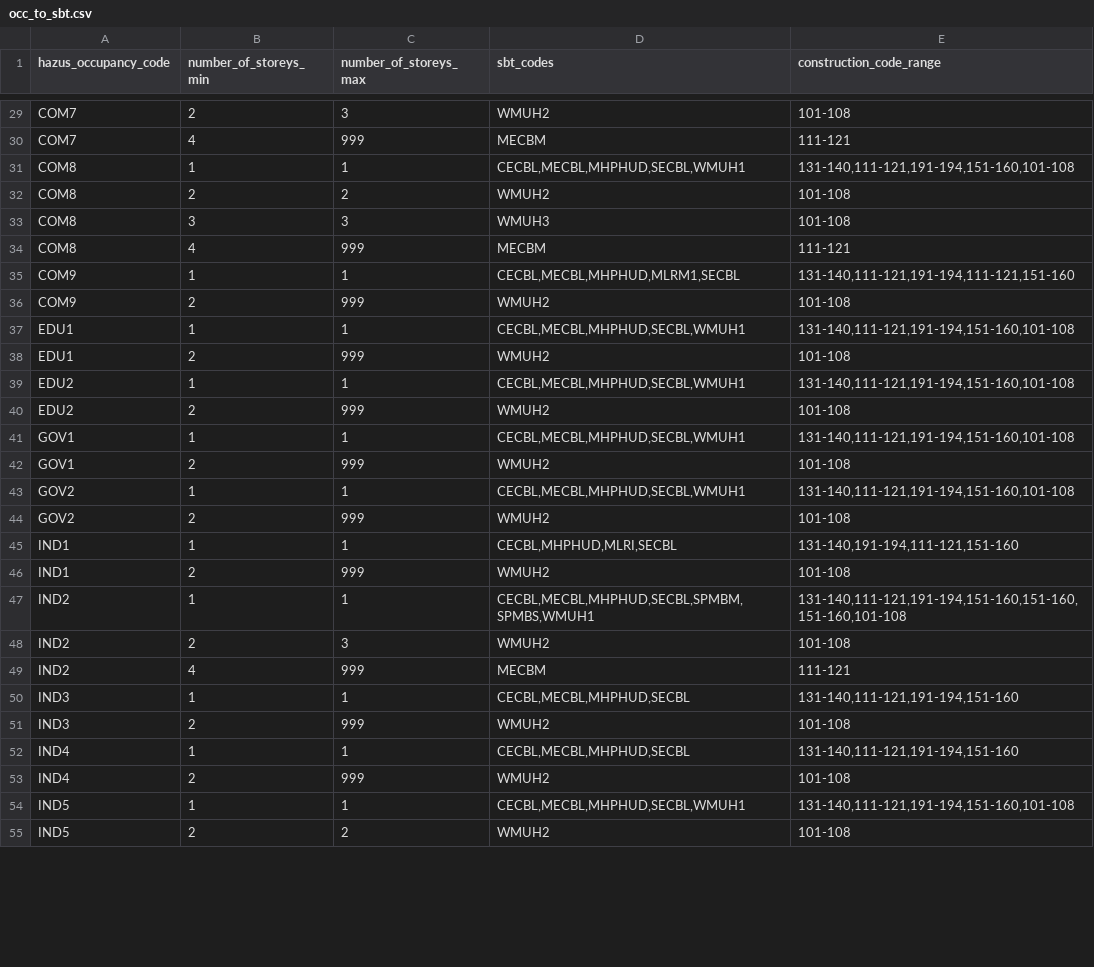
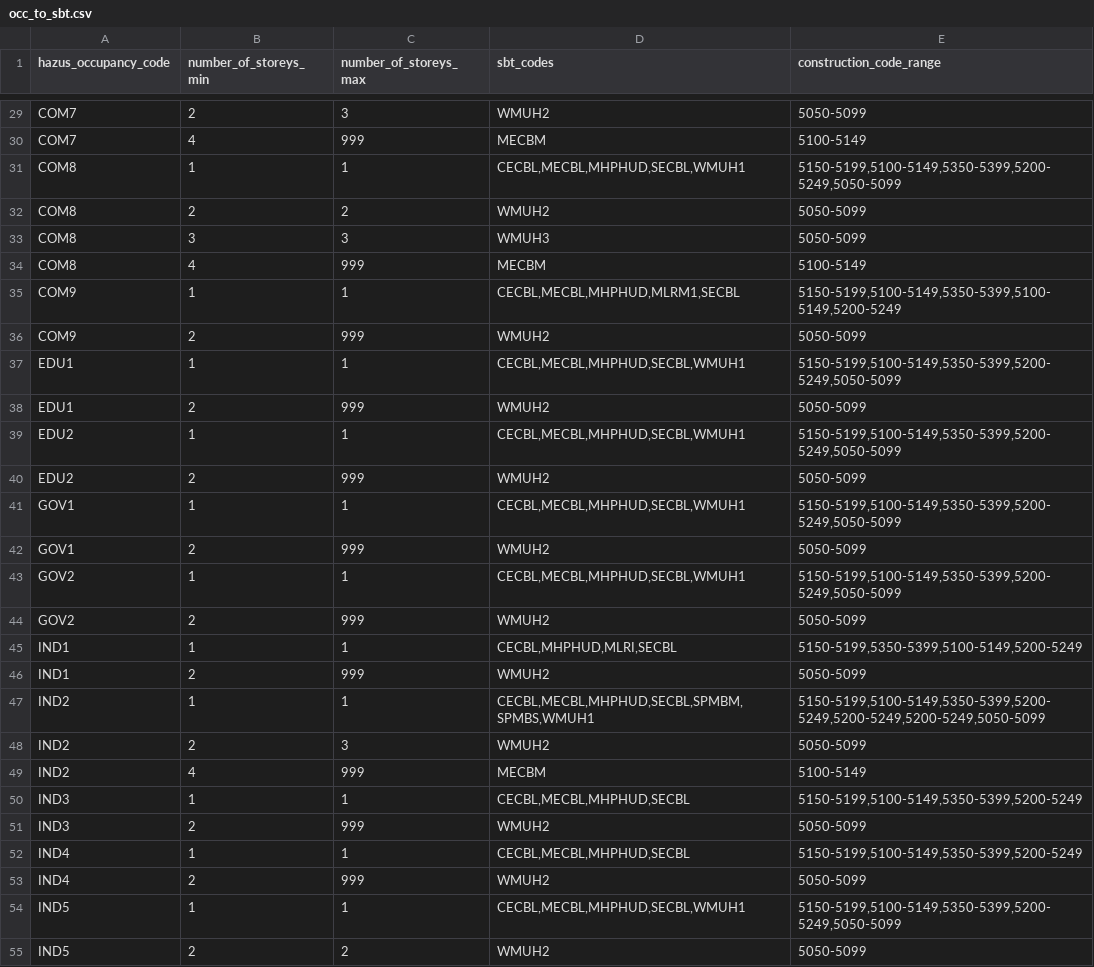
Before and after one commit to joemoorhouse/physrisk, a CSV file: src/physrisk/data/static/vulnerability/oed_hazus/occ_to_sbt.csv, drawn as a sheet; only a part is shown, gaps mark what is left out; the diff covers the shown part only; the diff names each change by its address in the sheet, - before the commit and + after, or states it on an @@ line.

```diff
--- a/src/physrisk/data/static/vulnerability/oed_hazus/occ_to_sbt.csv
+++ b/src/physrisk/data/static/vulnerability/oed_hazus/occ_to_sbt.csv
-E29 (construction_code_range): 101-108
+E29 (construction_code_range): 5050-5099
-E30 (construction_code_range): 111-121
+E30 (construction_code_range): 5100-5149
-E31 (construction_code_range): 131-140,111-121,191-194,151-160,101-108
+E31 (construction_code_range): 5150-5199,5100-5149,5350-5399,5200-5249,5050-5099
-E32:E33 (construction_code_range): 101-108
+E32:E33 (construction_code_range): 5050-5099
-E34 (construction_code_range): 111-121
+E34 (construction_code_range): 5100-5149
-E35 (construction_code_range): 131-140,111-121,191-194,111-121,151-160
+E35 (construction_code_range): 5150-5199,5100-5149,5350-5399,5100-5149,5200-5249
-E36 (construction_code_range): 101-108
+E36 (construction_code_range): 5050-5099
-E37 (construction_code_range): 131-140,111-121,191-194,151-160,101-108
+E37 (construction_code_range): 5150-5199,5100-5149,5350-5399,5200-5249,5050-5099
-E38 (construction_code_range): 101-108
+E38 (construction_code_range): 5050-5099
-E39 (construction_code_range): 131-140,111-121,191-194,151-160,101-108
+E39 (construction_code_range): 5150-5199,5100-5149,5350-5399,5200-5249,5050-5099
-E40 (construction_code_range): 101-108
+E40 (construction_code_range): 5050-5099
-E41 (construction_code_range): 131-140,111-121,191-194,151-160,101-108
+E41 (construction_code_range): 5150-5199,5100-5149,5350-5399,5200-5249,5050-5099
-E42 (construction_code_range): 101-108
+E42 (construction_code_range): 5050-5099
-E43 (construction_code_range): 131-140,111-121,191-194,151-160,101-108
+E43 (construction_code_range): 5150-5199,5100-5149,5350-5399,5200-5249,5050-5099
-E44 (construction_code_range): 101-108
+E44 (construction_code_range): 5050-5099
-E45 (construction_code_range): 131-140,191-194,111-121,151-160
+E45 (construction_code_range): 5150-5199,5350-5399,5100-5149,5200-5249
-E46 (construction_code_range): 101-108
+E46 (construction_code_range): 5050-5099
-E47 (construction_code_range): 131-140,111-121,191-194,151-160,151-160,151-160,101-108
+E47 (construction_code_range): 5150-5199,5100-5149,5350-5399,5200-5249,5200-5249,5200-5249,5050-5099
-E48 (construction_code_range): 101-108
+E48 (construction_code_range): 5050-5099
-E49 (construction_code_range): 111-121
+E49 (construction_code_range): 5100-5149
-E50 (construction_code_range): 131-140,111-121,191-194,151-160
+E50 (construction_code_range): 5150-5199,5100-5149,5350-5399,5200-5249
-E51 (construction_code_range): 101-108
+E51 (construction_code_range): 5050-5099
-E52 (construction_code_range): 131-140,111-121,191-194,151-160
+E52 (construction_code_range): 5150-5199,5100-5149,5350-5399,5200-5249
-E53 (construction_code_range): 101-108
+E53 (construction_code_range): 5050-5099
-E54 (construction_code_range): 131-140,111-121,191-194,151-160,101-108
+E54 (construction_code_range): 5150-5199,5100-5149,5350-5399,5200-5249,5050-5099
-E55 (construction_code_range): 101-108
+E55 (construction_code_range): 5050-5099
```
Also changed, not shown: 68 edited cells elsewhere in this file, src/physrisk/data/static/vulnerability/oed_hazus/hazus_occ_desc.csv, src/physrisk/data/static/vulnerability/oed_hazus/oed_occ_to_hazus_occ.csv, 2 other files.
